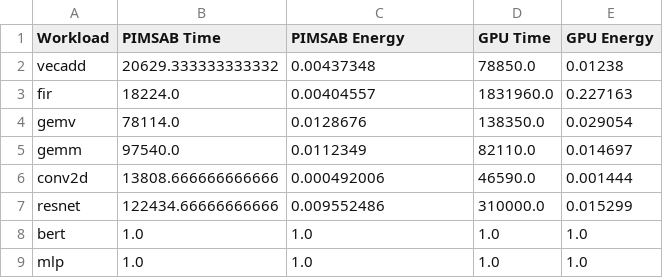
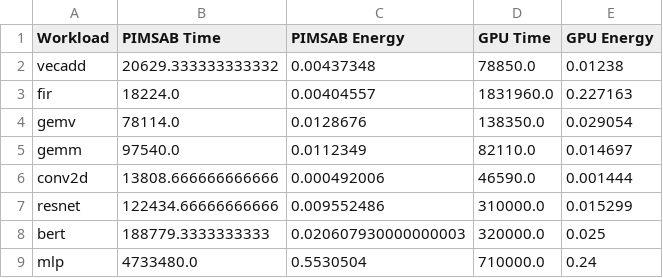
Before and after one commit to aman26kbm/pim-simulator, a CSV file: scripts/fig_brkd/pimsav-vs-gpu.csv, drawn as a sheet.

Commit message:
further optimize gemm_tiled with local reusing, improve scripts

```diff
--- a/scripts/fig_brkd/pimsav-vs-gpu.csv
+++ b/scripts/fig_brkd/pimsav-vs-gpu.csv
@@ -7,3 +7,3 @@ conv2d,13808.666666666666,0.000492006,46590.0,0.001444
 resnet,122434.66666666666,0.009552486,310000.0,0.015299
-bert,1.0,1.0,1.0,1.0
-mlp,1.0,1.0,1.0,1.0
+bert,188779.3333333333,0.020607930000000003,320000.0,0.025
+mlp,4733480.0,0.5530504,710000.0,0.24
```
Also changed, not shown: scripts/fig_brkd/gpu.csv, 13 other files.
